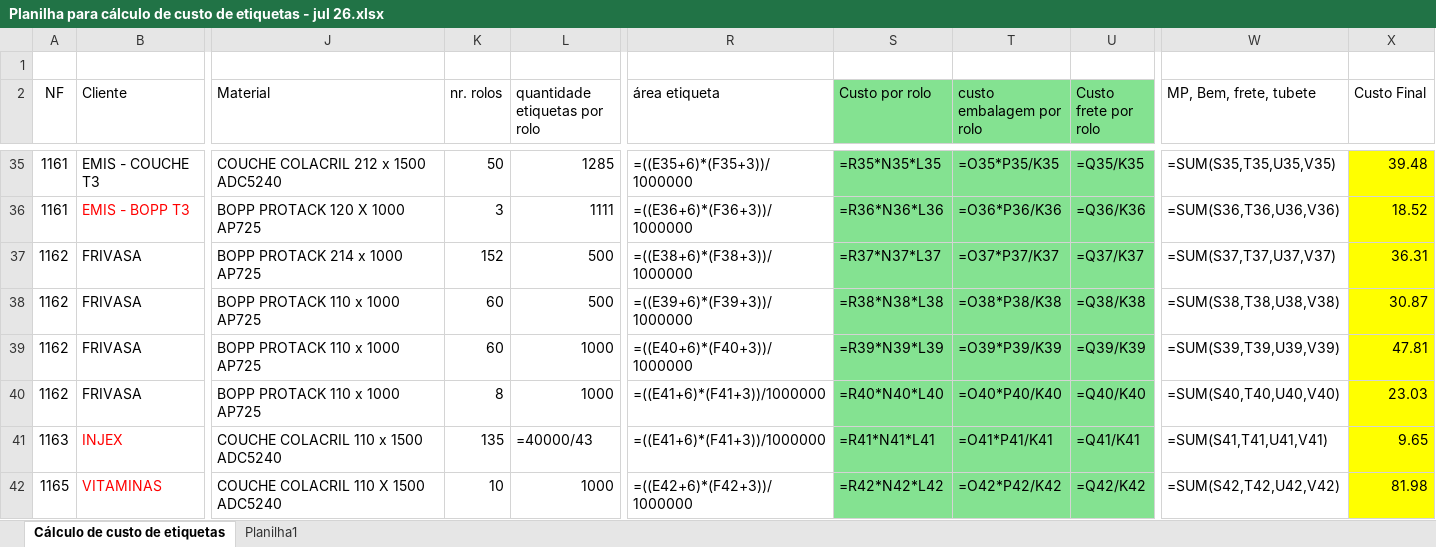
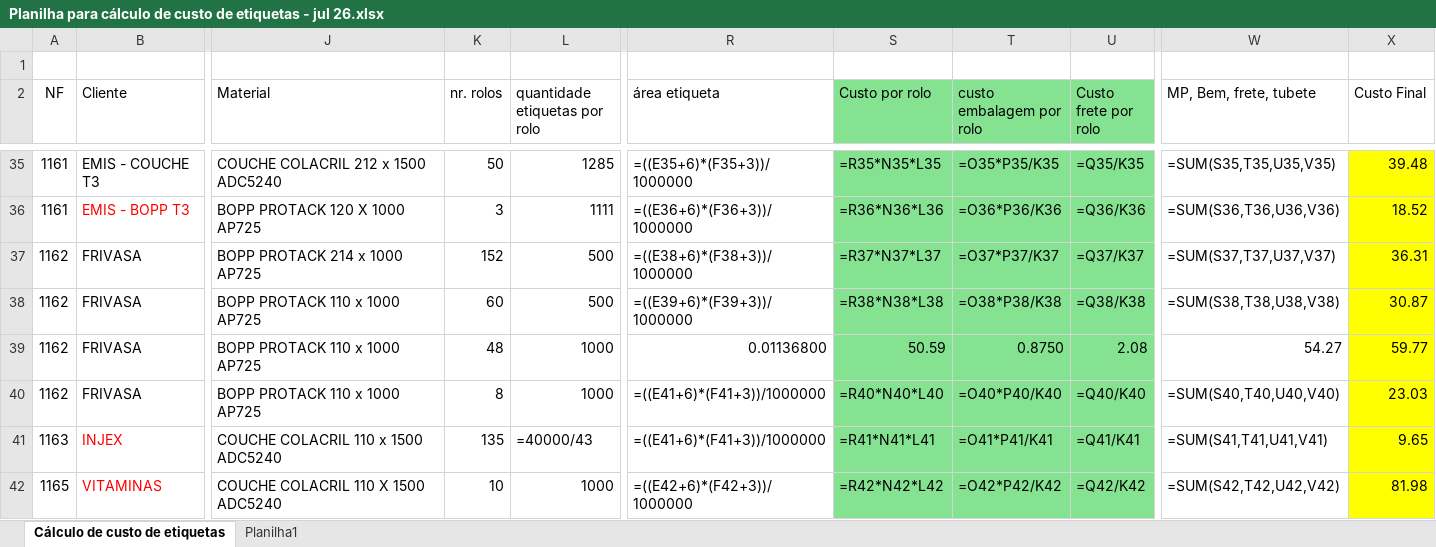
Before and after one commit to ribbontechbrasil/Faturamento, an Excel workbook: Planilha para cálculo de custo de etiquetas - jul 26.xlsx, sheet Cálculo de custo de etiquetas, drawn as a sheet; only a part is shown, gaps mark what is left out; values as stored, in another font and other column widths than the file's, no borders; formulas without a stored value are shown as written; the diff names each change by its address in the sheet, - before the commit and + after, or states it on an @@ line.

```diff
--- a/Planilha para cálculo de custo de etiquetas - jul 26.xlsx (sheet Cálculo de custo de etiquetas)
+++ b/Planilha para cálculo de custo de etiquetas - jul 26.xlsx (sheet Cálculo de custo de etiquetas)
-K39 (nr. rolos): 60
+K39 (nr. rolos): 48
-R39 (área etiqueta): =((E40+6)*(F40+3))/1000000
+R39 (área etiqueta): 0.01136800
-S39 (Custo por rolo): =R39*N39*L39
+S39 (Custo por rolo): 50.59
-T39 (custo embalagem por rolo): =O39*P39/K39
+T39 (custo embalagem por rolo): 0.8750
-U39 (Custo frete por rolo): =Q39/K39
+U39 (Custo frete por rolo): 2.08
-W39 (MP, Bem, frete, tubete): =SUM(S39,T39,U39,V39)
+W39 (MP, Bem, frete, tubete): 54.27
-X39 (Custo Final): 47.81
+X39 (Custo Final): 59.77
```
Also changed, not shown: Planilha_calculo_custo_etiquetas_jul26.xlsx, 4 other files.
